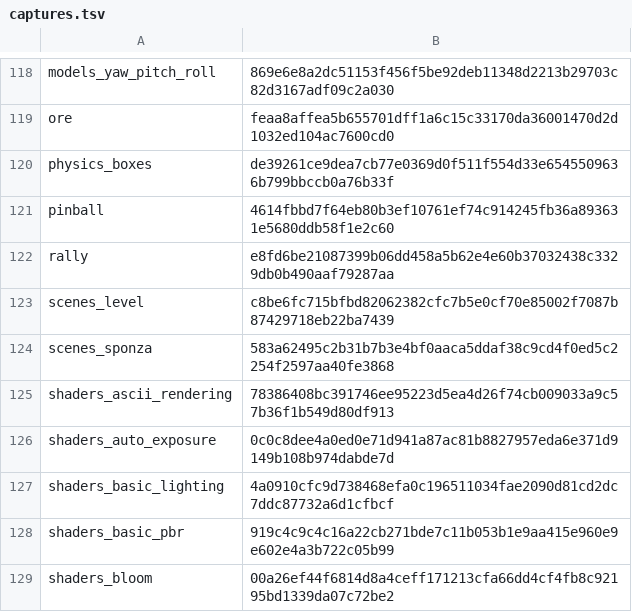
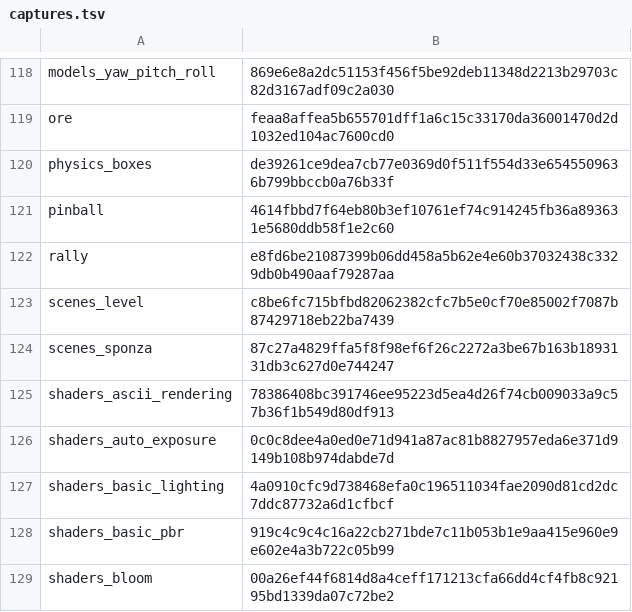
Before and after one commit to EggyStudio/3DEngine, a TSV file: .github/assets/gallery/captures.tsv, drawn as a sheet; only a part is shown, gaps mark what is left out.

```diff
--- a/.github/assets/gallery/captures.tsv
+++ b/.github/assets/gallery/captures.tsv
@@ -123,3 +123,3 @@ rally	e8fd6be21087399b06dd458a5b62e4e60b37032438c3329db0b490aaf79287aa
 scenes_level	c8be6fc715bfbd82062382cfc7b5e0cf70e85002f7087b87429718eb22ba7439
-scenes_sponza	583a62495c2b31b7b3e4bf0aaca5ddaf38c9cd4f0ed5c2254f2597aa40fe3868
+scenes_sponza	87c27a4829ffa5f8f98ef6f26c2272a3be67b163b1893131db3c627d0e744247
 shaders_ascii_rendering	78386408bc391746ee95223d5ea4d26f74cb009033a9c57b36f1b549d80df913
```
Also changed, not shown: 23 other files.
